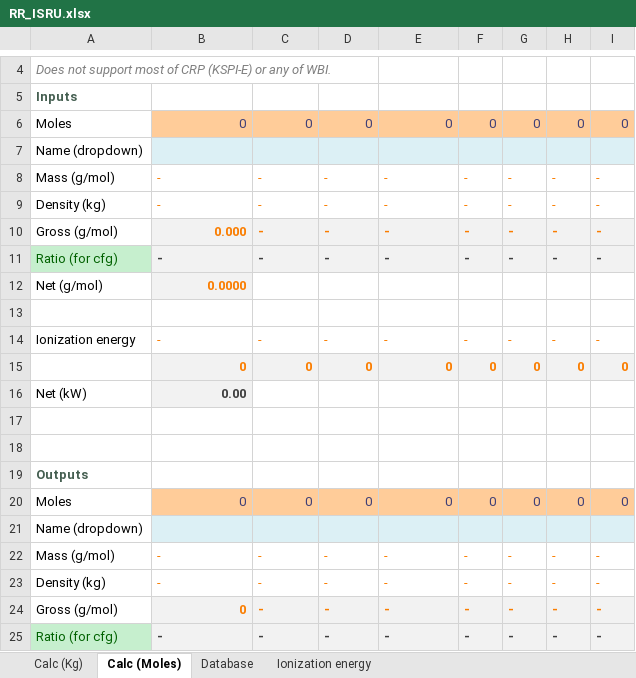
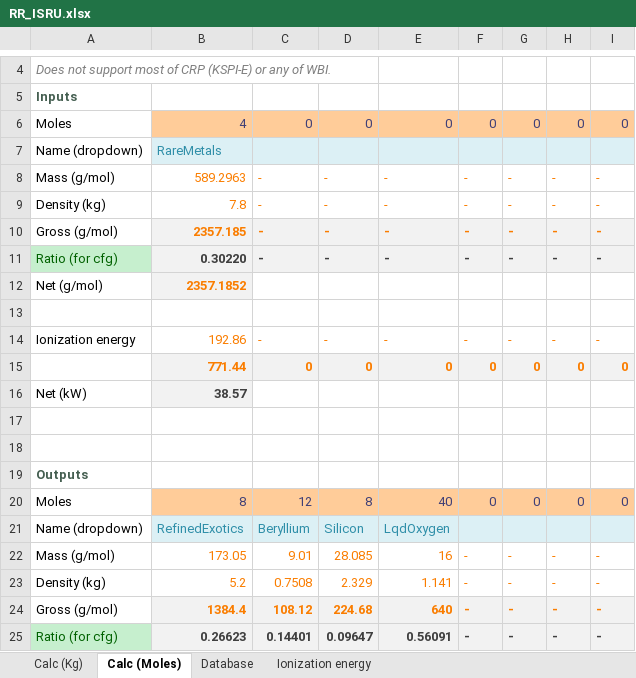
Before and after one commit to JadeOfMaar/RationalResources, an Excel workbook: RR_ISRU.xlsx, sheet Calc (Moles), drawn as a sheet; only a part is shown, gaps mark what is left out; values as stored, in another font and other column widths than the file's, no borders; removed rows and columns are numbered as before the commit, all else as after; the diff covers the shown part only; the diff names each change by its address in the sheet, - before the commit and + after, or states it on an @@ line.

```diff
--- a/RR_ISRU.xlsx (sheet Calc (Moles))
+++ b/RR_ISRU.xlsx (sheet Calc (Moles))
-B6: 0
+B6: 4
-B7: (empty)
+B7: RareMetals
-B8: -
+B8: 589.2963
-B9: -
+B9: 7.8
-B10: 0.000
+B10: 2357.185
-B11: -
+B11: 0.30220
-B12: 0.0000
+B12: 2357.1852
-B14: -
+B14: 192.86
-B15: 0
+B15: 771.44
-B16: 0.00
+B16: 38.57
-B20: 0
+B20: 8
-C20: 0
+C20: 12
-D20: 0
+D20: 8
-E20: 0
+E20: 40
-row 21: Name (dropdown)
+row 21: Name (dropdown) | RefinedExotics | Beryllium | Silicon | LqdOxygen
-B22: -
+B22: 173.05
-C22: -
+C22: 9.01
-D22: -
+D22: 28.085
-E22: -
+E22: 16
-B23: -
+B23: 5.2
-C23: -
+C23: 0.7508
-D23: -
+D23: 2.329
-E23: -
+E23: 1.141
-B24: 0
+B24: 1384.4
-C24: -
+C24: 108.12
-D24: -
+D24: 224.68
-E24: -
+E24: 640
-B25: -
+B25: 0.26623
-C25: -
+C25: 0.14401
-D25: -
+D25: 0.09647
-E25: -
+E25: 0.56091
```
Also changed, not shown: 12 edited cells elsewhere in this sheet, sheet Database, RR_fuelflow.xlsx.
